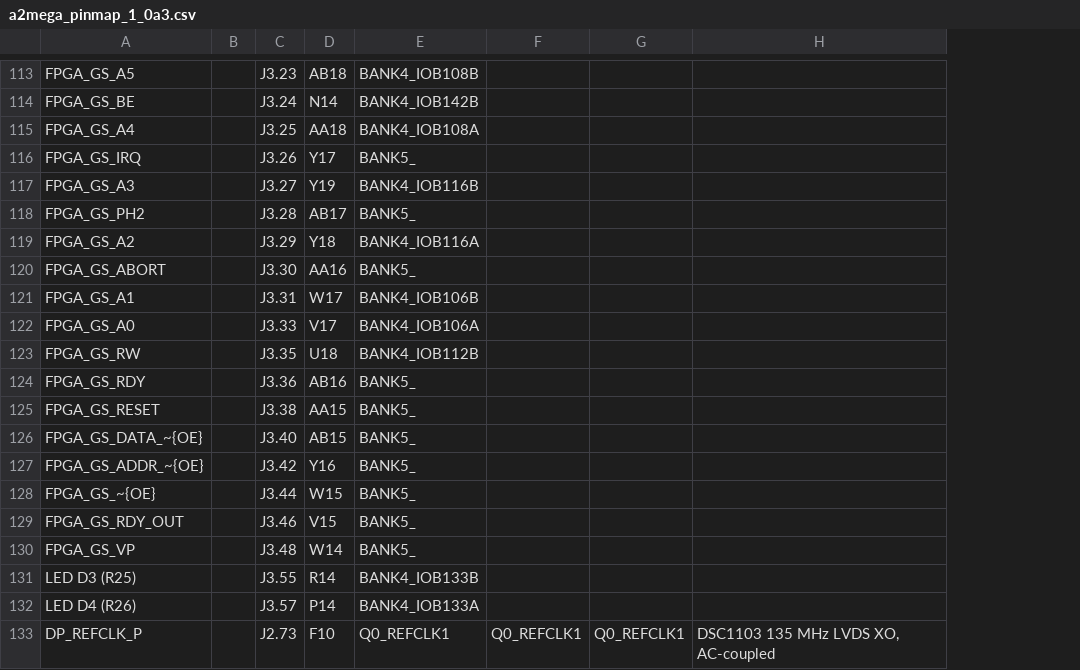
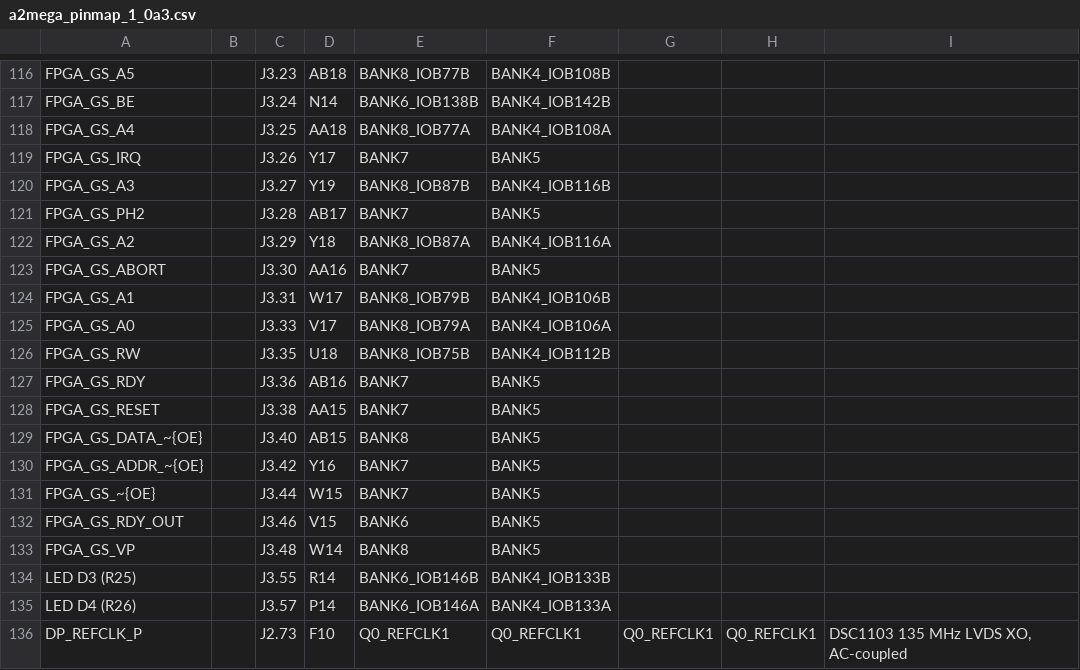
Before and after one commit to edanuff/a2fpga_core, a CSV file: boards/a2mega/docs/a2mega_pinmap_1_0a3.csv, drawn as a sheet; only a part is shown, gaps mark what is left out; addresses are those after the commit; the diff covers the shown part only; the diff names each change by its address in the sheet, - before the commit and + after, or states it on an @@ line.

Commit message:
a2mega pin map: real per-die 60K/138K IO-name columns from Sipeed SOM schematics
The io_60k/io_138k columns were previously empty except for SERDES lane
rows (the a2-mega sheets only carry 138K names). Now sourced from the
Sipeed SOM schematic PDFs (tang_mega_60k_30353 / tang_mega_138k_30354):
- docs/tang_mega_die_names.json: ball -> per-die BANKn_IOxxx dictionary
  (60K: 107 full + 24 bank-only of 135 rows; 138K: 134/135 — the 138K
  PDF labels fewer balls, fallback = a2-mega annotation). The 138K PDF's
  subsetted font emits text shifted by -0x1D; decoder noted in the tool.
- Cross-checks: 0 mismatches between Sipeed-138K names and the a2-mega
  schematic annotations on every overlapping ball; per-die names really
  do differ (e.g. FPGA_A0 T20 = BANK7_IOB111B on 60K vs BANK4_IOB102B
  on 138K).
- Confirmed at the source: the Sipeed 60K sheet labels the BTB DP pins
  with 138K-style lane names (Q0_LN1 on the die-true lane-3 pins) —
  supports the a2-mega die-true lane note; CSV lane columns stay
  die-true (what the timing-verified SERDES IP implements).

```diff
--- a/boards/a2mega/docs/a2mega_pinmap_1_0a3.csv
+++ b/boards/a2mega/docs/a2mega_pinmap_1_0a3.csv
+column E, rows 116-136: BANK8_IOB77B | BANK6_IOB138B | BANK8_IOB77A | BANK7 | BANK8_IOB87B | BANK7 | BANK8_IOB87A | BANK7 | BANK8_IOB79B | BANK8_IOB79A | BANK8_IOB75B | BANK7 | BANK7 | BANK8 | BANK7 | BANK7 | BANK6 | BANK8 | BANK6_IOB146B | BANK6_IOB146A | Q0_REFCLK1
-F119: BANK5_
+F119: BANK5
-F121: BANK5_
+F121: BANK5
-F123: BANK5_
+F123: BANK5
-F127:F133: BANK5_
+F127:F133: BANK5
```
Also changed, not shown: 3 added rows and 9 edited cells elsewhere in this file, 3 other files.
